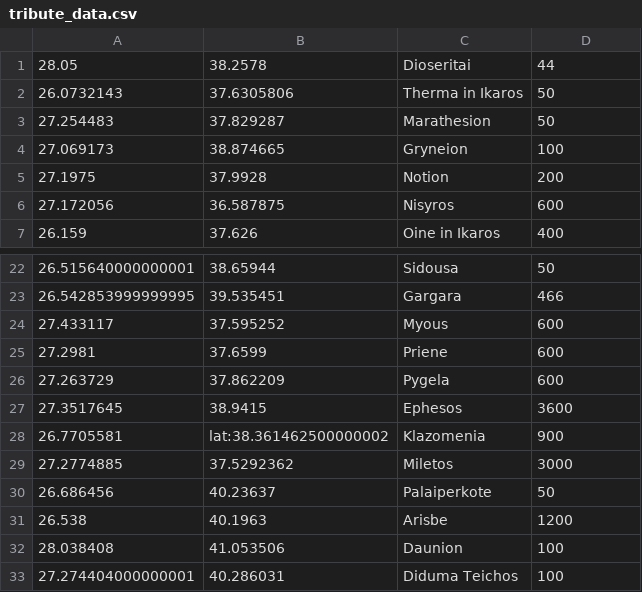
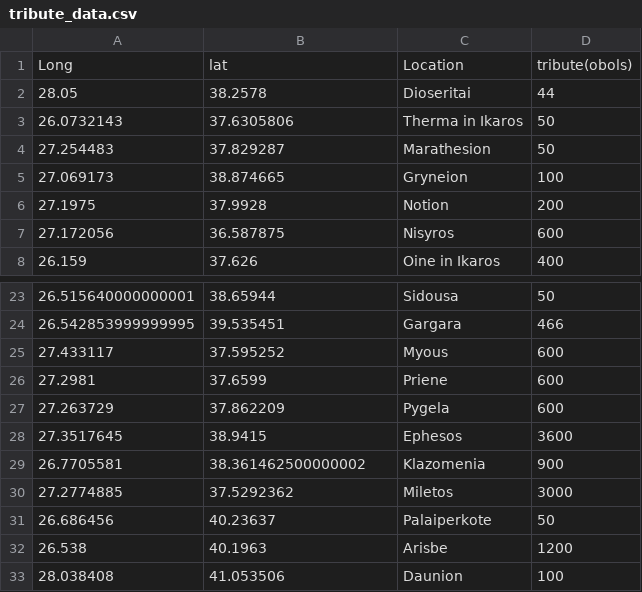
Before and after one commit to adamas-oui/443-2.atl.coordinate-tribute, a CSV file: tribute_data.csv, drawn as a sheet; only a part is shown, gaps mark what is left out; the shorter side is filled out with more unchanged rows.

Commit message:
Update tribute_data.csv

```diff
--- a/tribute_data.csv
+++ b/tribute_data.csv
@@ -1 +1,2 @@
+Long,lat,Location,tribute(obols)
 28.05,38.2578,Dioseritai,44
@@ -27,3 +28,3 @@
 27.3517645,38.9415,Ephesos,3600
-26.7705581, lat:38.361462500000002,Klazomenia,900
+26.7705581, 38.361462500000002,Klazomenia,900
 27.2774885,37.5292362,Miletos,3000
```
